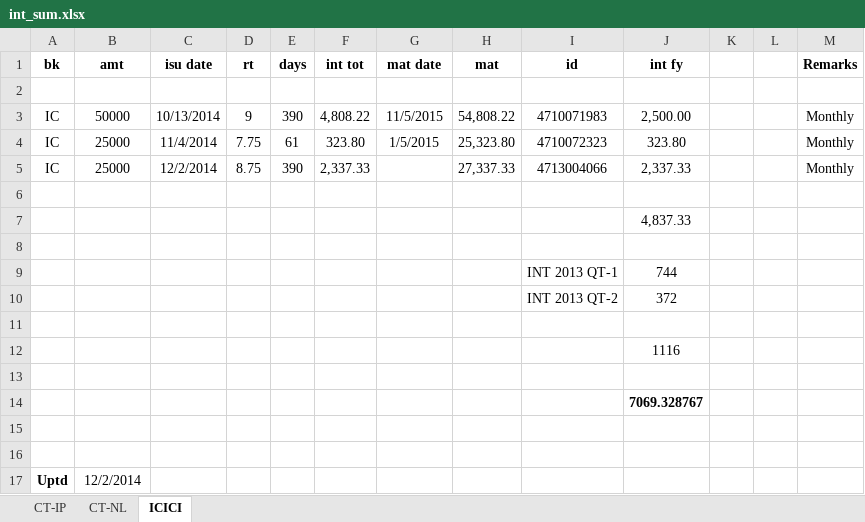
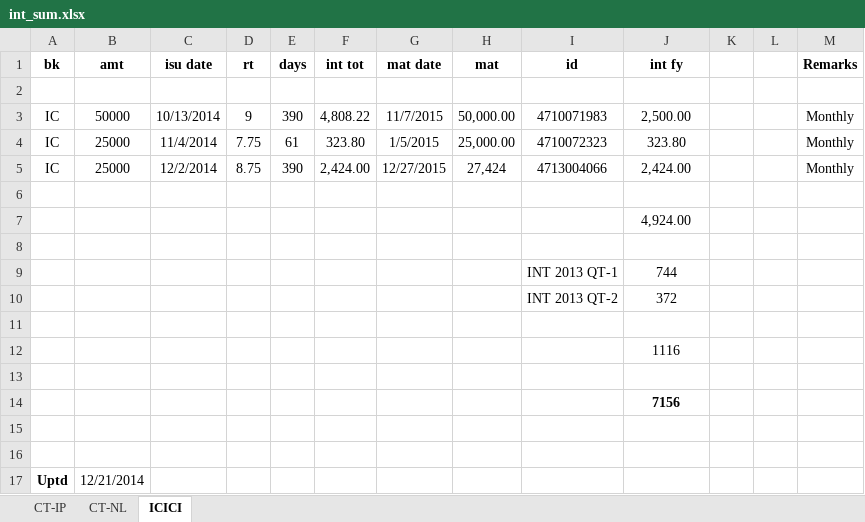
Before and after one commit to niladri-git/City, an Excel workbook: int_sum.xlsx, sheet ICICI, drawn as a sheet; values as stored, in another font and other column widths than the file's, no borders; the diff names each change by its address in the sheet, - before the commit and + after, or states it on an @@ line.

Commit message:
Updated ic fd

```diff
--- a/int_sum.xlsx (sheet ICICI)
+++ b/int_sum.xlsx (sheet ICICI)
-G3 (mat date): 11/5/2015
+G3 (mat date): 11/7/2015
-H3 (mat): 54,808.22
+H3 (mat): 50,000.00
-H4 (mat): 25,323.80
+H4 (mat): 25,000.00
-F5 (int tot): 2,337.33
+F5 (int tot): 2,424.00
-G5 (mat date): (empty)
+G5 (mat date): 12/27/2015
-H5 (mat): 27,337.33
+H5 (mat): 27,424
-J5 (int fy): 2,337.33
+J5 (int fy): 2,424.00
-J7 (int fy): 4,837.33
+J7 (int fy): 4,924.00
-J14 (int fy): 7069.328767
+J14 (int fy): 7156
-B17 (amt): 12/2/2014
+B17 (amt): 12/21/2014
```
